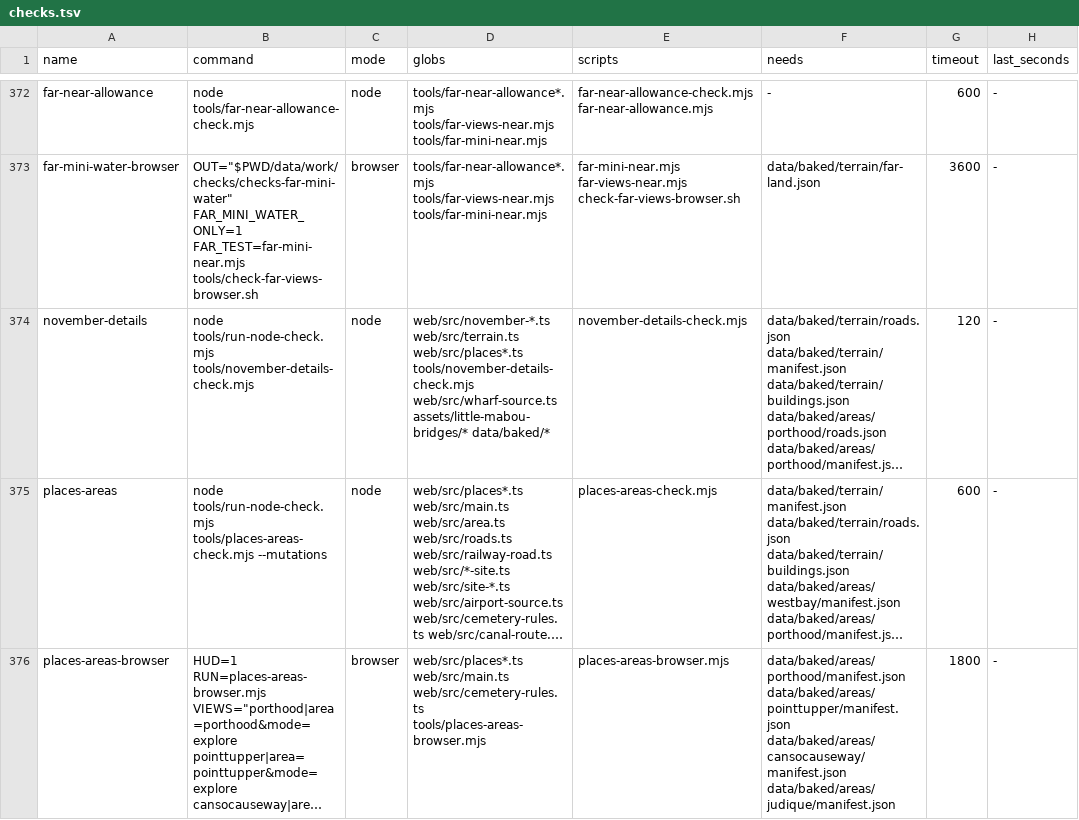
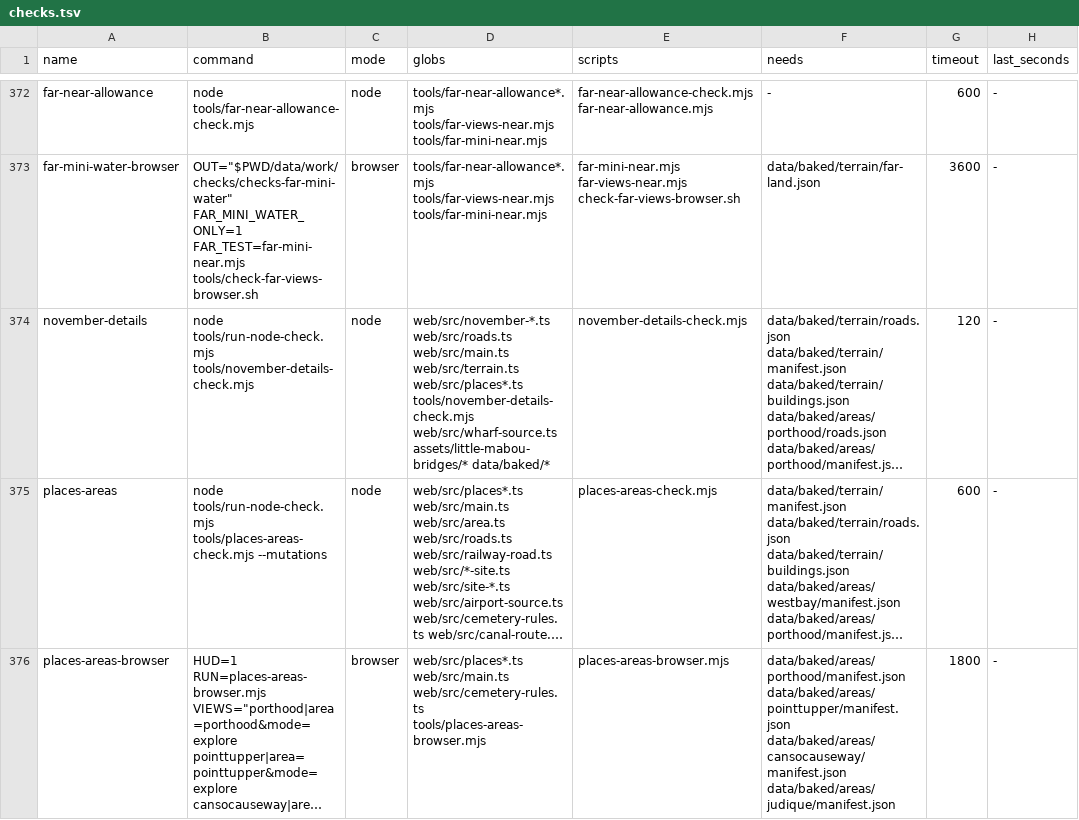
Before and after one commit to dfakkeldy/just-drive, a TSV file: tools/checks.tsv, drawn as a sheet; only a part is shown, gaps mark what is left out; long unchanged cells end in …; the diff names each change by its address in the sheet, - before the commit and + after, or states it on an @@ line.

```diff
--- a/tools/checks.tsv
+++ b/tools/checks.tsv
-D374 (globs): web/src/november-*.ts web/src/terrain.ts web/src/places*.ts…
+D374 (globs): web/src/november-*.ts web/src/roads.ts web/src/main.ts web/src/terrain.ts web/src/places*.ts…
```
Also changed, not shown: 7 other files.
